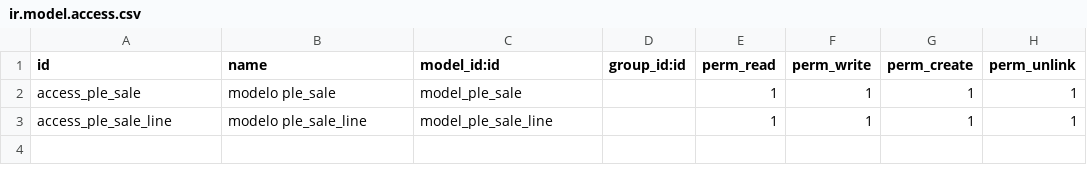
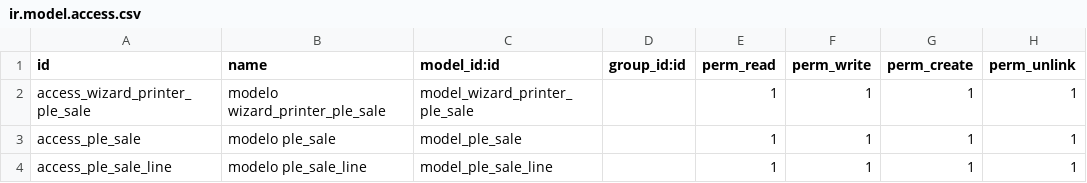
Before and after one commit to yamil564/odoo-contabilidad, a CSV file: addons_ple/ple_sale/security/ir.model.access.csv, drawn as a sheet; the diff names each change by its address in the sheet, - before the commit and + after, or states it on an @@ line.

```diff
--- a/addons_ple/ple_sale/security/ir.model.access.csv
+++ b/addons_ple/ple_sale/security/ir.model.access.csv
+row 2: access_wizard_printer_ple_sale | modelo wizard_printer_ple_sale | model_wizard_printer_ple_sale |  | 1 | 1 | 1 | 1
```
Also changed, not shown: addons_ple/ple_diary/security/ir.model.access.csv, addons_ple/ple_purchase/security/ir.model.access.csv, 31 other files.
